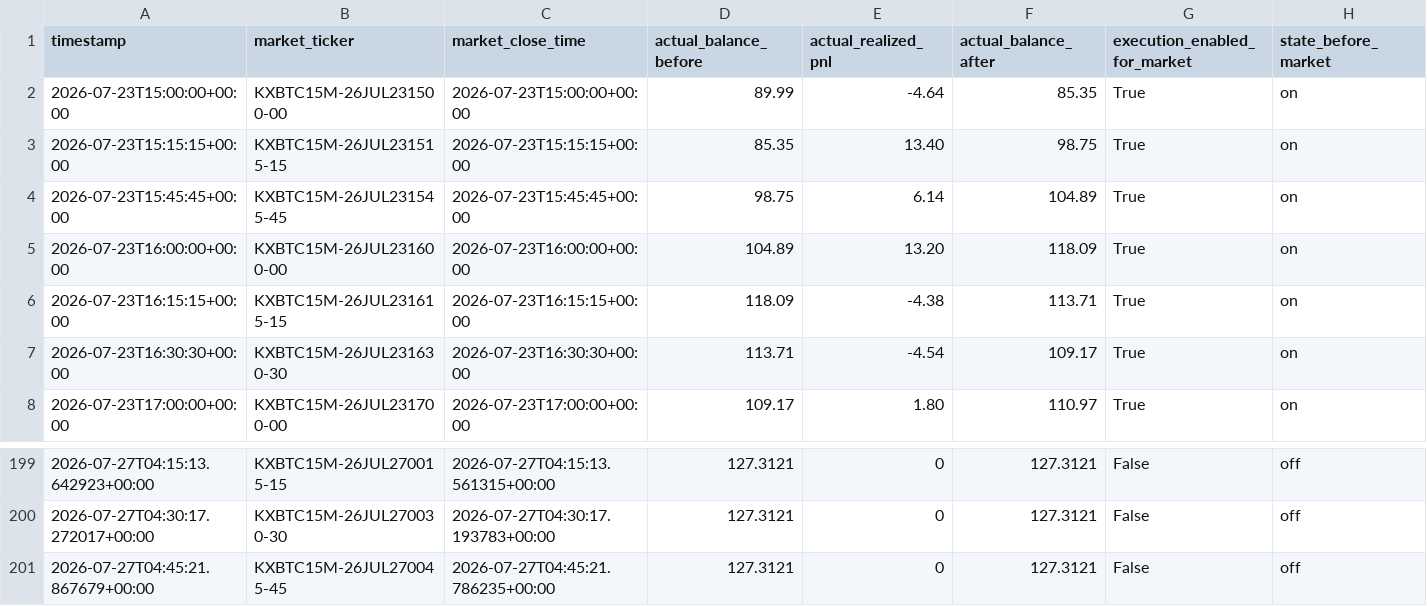
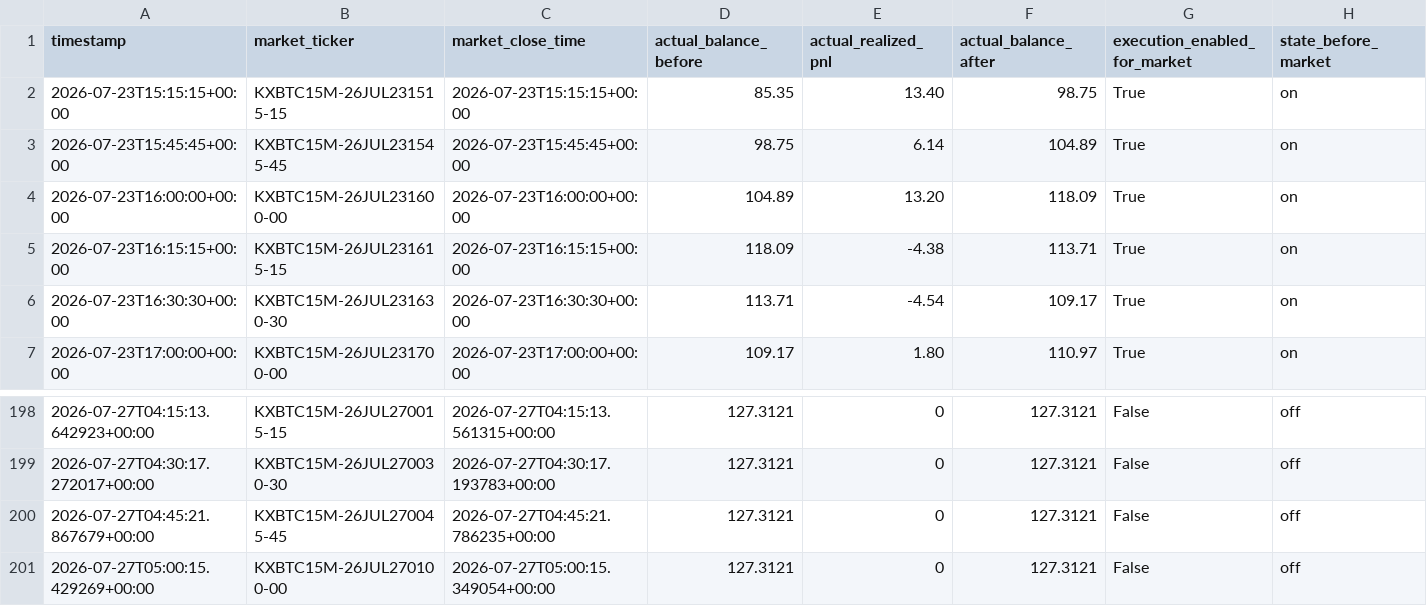
Before and after one commit to tamzid2001/polymarketfuturesbot, a CSV file: data/kalshi_actual_equity_history.csv, drawn as a sheet; only a part is shown, gaps mark what is left out; removed rows and columns are numbered as before the commit, all else as after; rows hold the shown columns only; the diff names each change by its address in the sheet, - before the commit and + after, or states it on an @@ line.

```diff
--- a/data/kalshi_actual_equity_history.csv
+++ b/data/kalshi_actual_equity_history.csv
-row 2: 2026-07-23T15:00:00+00:00 | KXBTC15M-26JUL231500-00 | 2026-07-23T15:00:00+00:00 | 89.99 | -4.64 | 85.35 | True | on
+row 201: 2026-07-27T05:00:15.429269+00:00 | KXBTC15M-26JUL270100-00 | 2026-07-27T05:00:15.349054+00:00 | 127.3121 | 0 | 127.3121 | False | off
```
Also changed, not shown: data/kalshi_shadow_equity_history.csv, 3 other files.
